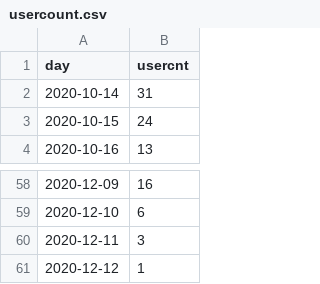
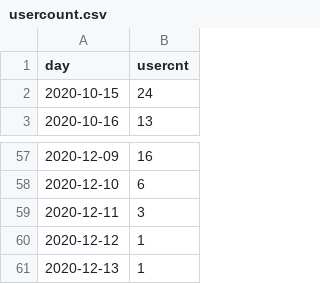
Before and after one commit to jasonzhuangdavinci/stadiumLogAnalysis, a CSV file: loadcsv/usercount.csv, drawn as a sheet; only a part is shown, gaps mark what is left out.

```diff
--- a/loadcsv/usercount.csv
+++ b/loadcsv/usercount.csv
@@ -1,3 +1,2 @@
 day,usercnt
-2020-10-14,31
 2020-10-15,24
@@ -61 +60,2 @@ day,usercnt
 2020-12-12,1
+2020-12-13,1
```
Also changed, not shown: 1 other file.
